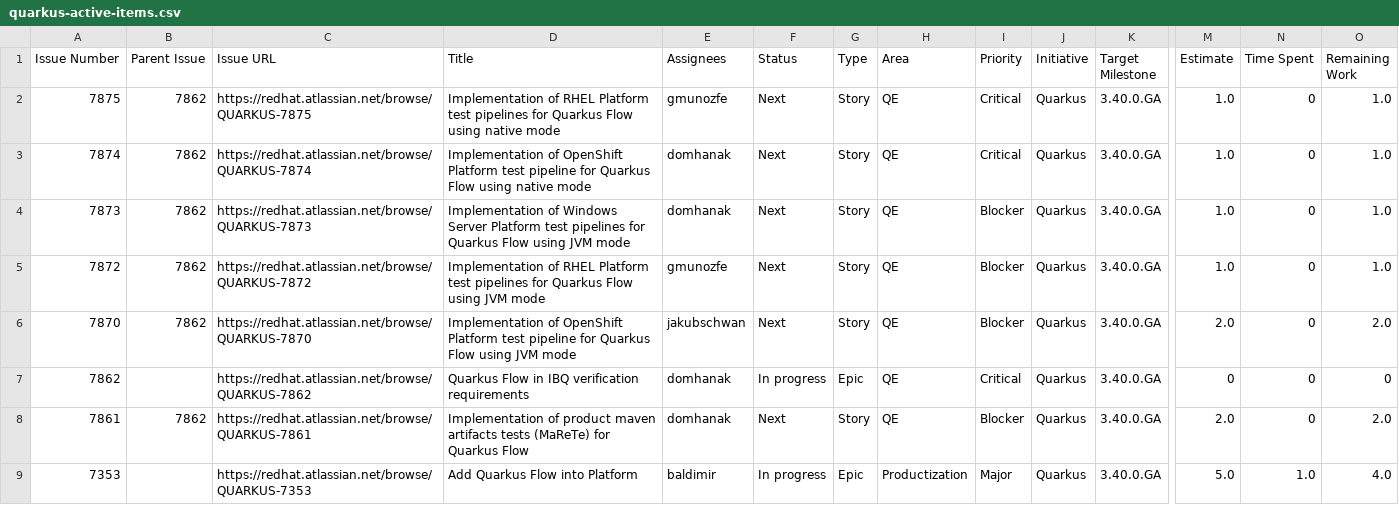
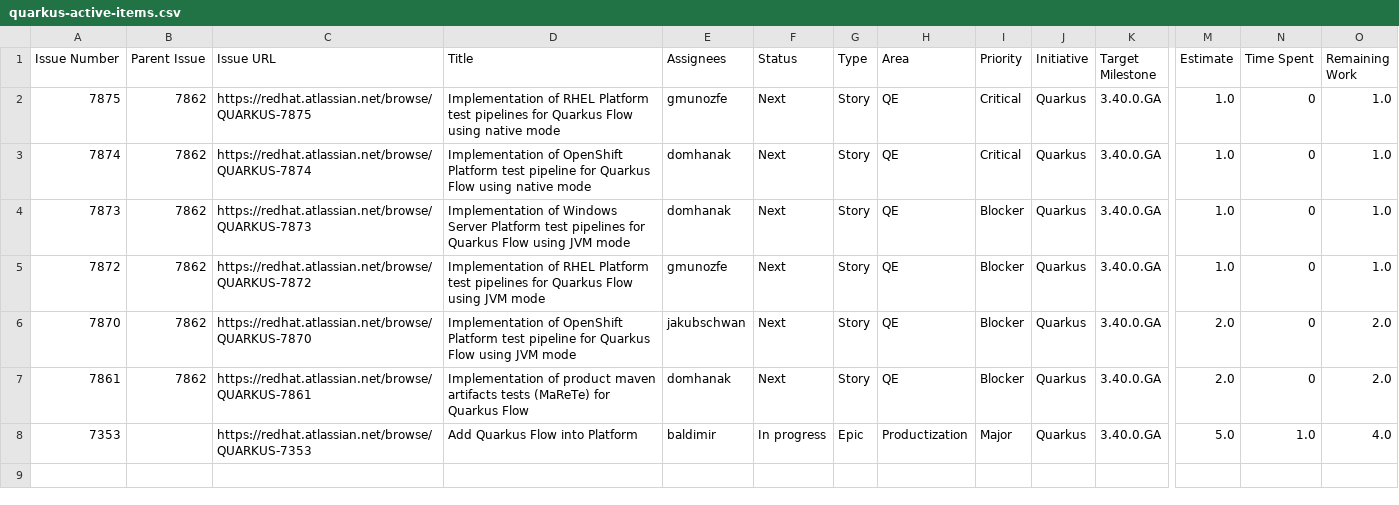
Before and after one commit to kubesmarts/pm-automations, a CSV file: exports/quarkus-active-items.csv, drawn as a sheet; only a part is shown, gaps mark what is left out; rows hold the shown columns only; the diff names each change by its address in the sheet, - before the commit and + after, or states it on an @@ line.

```diff
--- a/exports/quarkus-active-items.csv
+++ b/exports/quarkus-active-items.csv
-row 7: 7862 |  | https://redhat.atlassian.net/browse/QUARKUS-7862 | Quarkus Flow in IBQ verification requirements | domhanak | In progress | Epic | QE | Critical | Quarkus | 3.40.0.GA | 0 | 0 | 0
```
Also changed, not shown: exports/srvlogic-active-items.csv.
